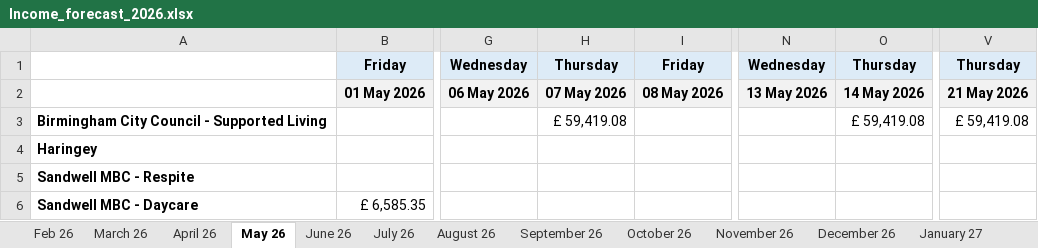
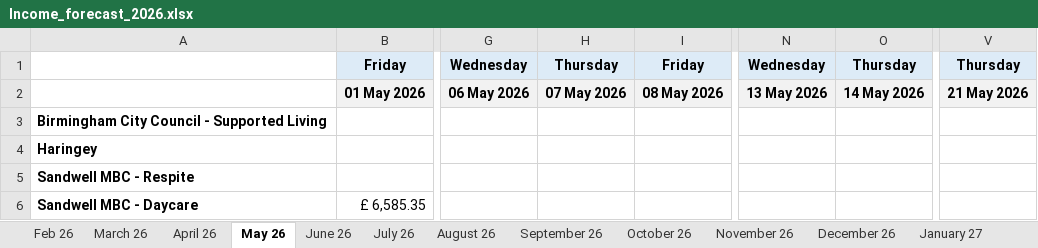
Before and after one commit to etblues449/Obsidian-Vault-, an Excel workbook: Income_forecast_2026.xlsx, sheet May 26, drawn as a sheet; only a part is shown, gaps mark what is left out; values as stored, in another font and other column widths than the file's, no borders; the diff covers the shown part only; the diff names each change by its address in the sheet, - before the commit and + after, or states it on an @@ line.

```diff
--- a/Income_forecast_2026.xlsx (sheet May 26)
+++ b/Income_forecast_2026.xlsx (sheet May 26)
-H3: £ 59,419.08
+H3: (empty)
-O3: £ 59,419.08
+O3: (empty)
-V3: £ 59,419.08
+V3: (empty)
```
Also changed, not shown: 32 edited cells elsewhere in this sheet, 1 other file.
